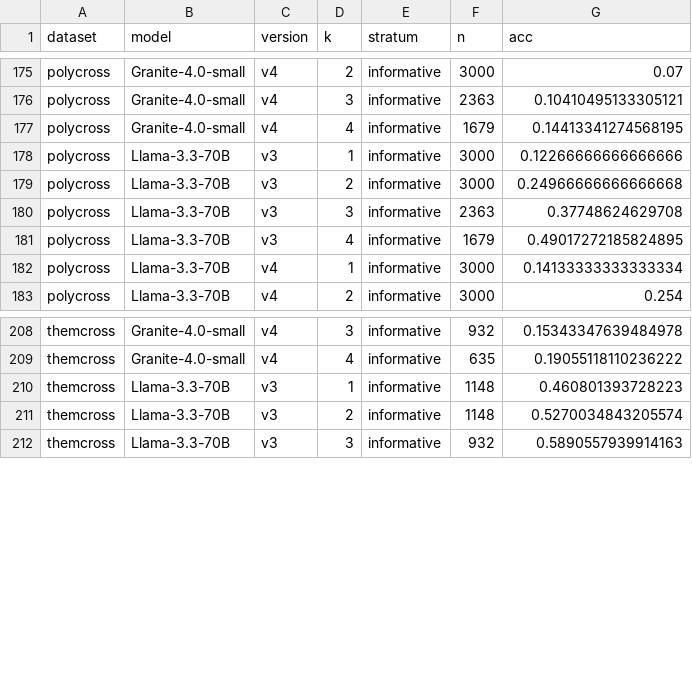
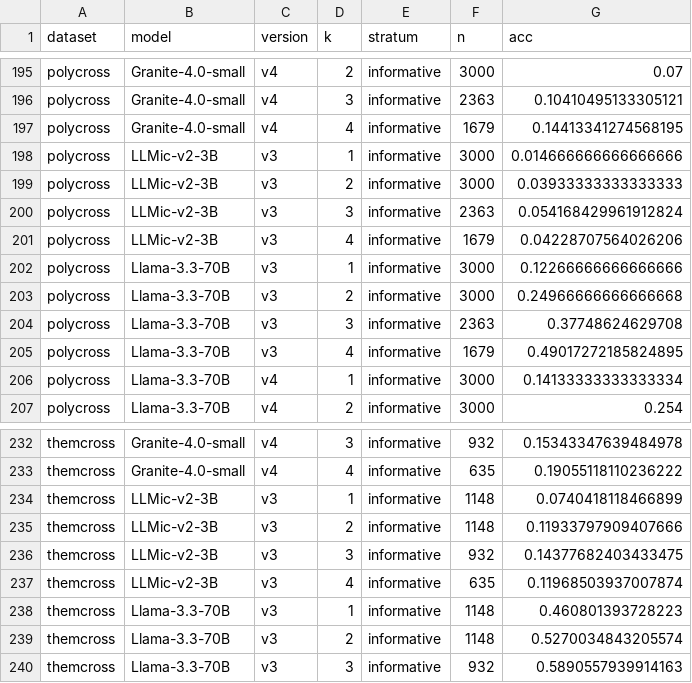
Before and after one commit to radum2275/crosswords, a CSV file: data/results/analysis/strata.csv, drawn as a sheet; only a part is shown, gaps mark what is left out; the diff covers the shown part only.

```diff
--- a/data/results/analysis/strata.csv
+++ b/data/results/analysis/strata.csv
@@ -177,2 +197,6 @@ polycross,Granite-4.0-small,v4,3,informative,2363,0.10410495133305121
 polycross,Granite-4.0-small,v4,4,informative,1679,0.14413341274568195
+polycross,LLMic-v2-3B,v3,1,informative,3000,0.014666666666666666
+polycross,LLMic-v2-3B,v3,2,informative,3000,0.03933333333333333
+polycross,LLMic-v2-3B,v3,3,informative,2363,0.054168429961912824
+polycross,LLMic-v2-3B,v3,4,informative,1679,0.04228707564026206
 polycross,Llama-3.3-70B,v3,1,informative,3000,0.12266666666666666
@@ -209,2 +233,6 @@ themcross,Granite-4.0-small,v4,3,informative,932,0.15343347639484978
 themcross,Granite-4.0-small,v4,4,informative,635,0.19055118110236222
+themcross,LLMic-v2-3B,v3,1,informative,1148,0.0740418118466899
+themcross,LLMic-v2-3B,v3,2,informative,1148,0.11933797909407666
+themcross,LLMic-v2-3B,v3,3,informative,932,0.14377682403433475
+themcross,LLMic-v2-3B,v3,4,informative,635,0.11968503937007874
 themcross,Llama-3.3-70B,v3,1,informative,1148,0.460801393728223
```
Also changed, not shown: 20 added rows elsewhere in this file, data/results/analysis/accuracy.csv, data/results/analysis/by_length.csv, 42 other files.
